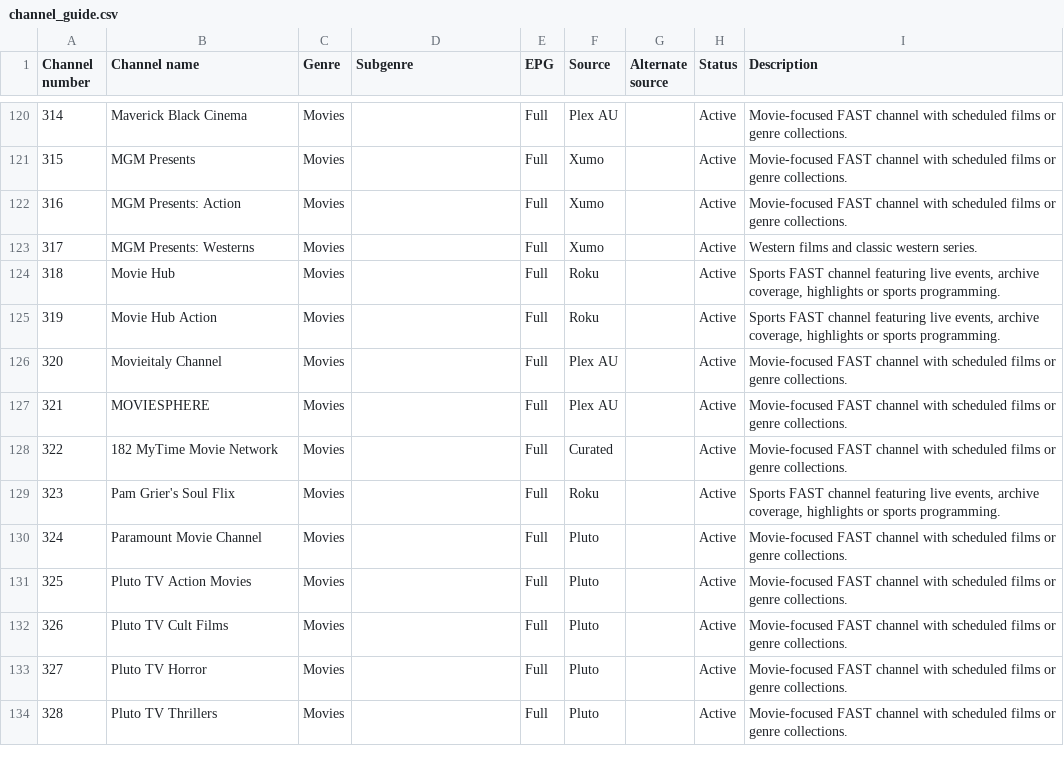
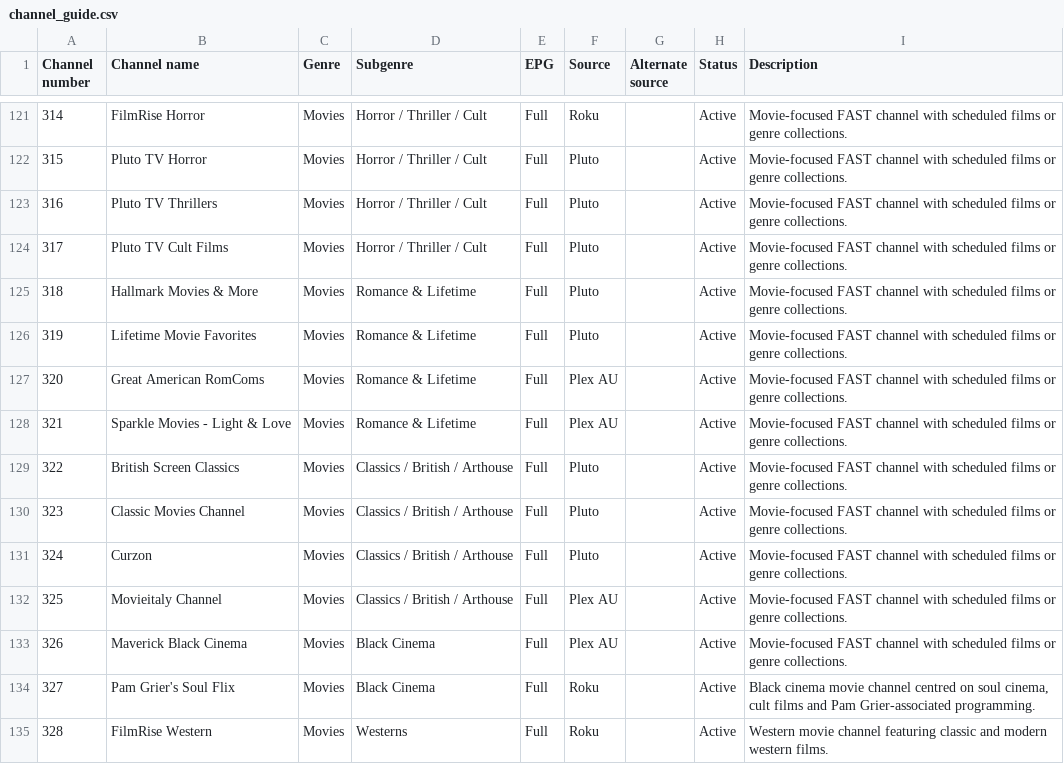
Before and after one commit to safetyblade/autv, a CSV file: channel_guide.csv, drawn as a sheet; only a part is shown, gaps mark what is left out; the diff covers the shown part only.

Commit message:
data: order Movies and clean movie metadata

```diff
--- a/channel_guide.csv
+++ b/channel_guide.csv
@@ -120,15 +121,15 @@ Channel number,Channel name,Genre,Subgenre,EPG,Source,Alternate source,Status,De
-314,Maverick Black Cinema,Movies,,Full,Plex AU,,Active,Movie-focused FAST channel with scheduled films or genre collections.
-315,MGM Presents,Movies,,Full,Xumo,,Active,Movie-focused FAST channel with scheduled films or genre collections.
-316,MGM Presents: Action,Movies,,Full,Xumo,,Active,Movie-focused FAST channel with scheduled films or genre collections.
-317,MGM Presents: Westerns,Movies,,Full,Xumo,,Active,Western films and classic western series.
-318,Movie Hub,Movies,,Full,Roku,,Active,"Sports FAST channel featuring live events, archive coverage, highlights or sports programming."
-319,Movie Hub Action,Movies,,Full,Roku,,Active,"Sports FAST channel featuring live events, archive coverage, highlights or sports programming."
-320,Movieitaly Channel,Movies,,Full,Plex AU,,Active,Movie-focused FAST channel with scheduled films or genre collections.
-321,MOVIESPHERE,Movies,,Full,Plex AU,,Active,Movie-focused FAST channel with scheduled films or genre collections.
-322,182 MyTime Movie Network,Movies,,Full,Curated,,Active,Movie-focused FAST channel with scheduled films or genre collections.
-323,Pam Grier's Soul Flix,Movies,,Full,Roku,,Active,"Sports FAST channel featuring live events, archive coverage, highlights or sports programming."
-324,Paramount Movie Channel,Movies,,Full,Pluto,,Active,Movie-focused FAST channel with scheduled films or genre collections.
-325,Pluto TV Action Movies,Movies,,Full,Pluto,,Active,Movie-focused FAST channel with scheduled films or genre collections.
-326,Pluto TV Cult Films,Movies,,Full,Pluto,,Active,Movie-focused FAST channel with scheduled films or genre collections.
-327,Pluto TV Horror,Movies,,Full,Pluto,,Active,Movie-focused FAST channel with scheduled films or genre collections.
-328,Pluto TV Thrillers,Movies,,Full,Pluto,,Active,Movie-focused FAST channel with scheduled films or genre collections.
+314,FilmRise Horror,Movies,Horror / Thriller / Cult,Full,Roku,,Active,Movie-focused FAST channel with scheduled films or genre collections.
+315,Pluto TV Horror,Movies,Horror / Thriller / Cult,Full,Pluto,,Active,Movie-focused FAST channel with scheduled films or genre collections.
+316,Pluto TV Thrillers,Movies,Horror / Thriller / Cult,Full,Pluto,,Active,Movie-focused FAST channel with scheduled films or genre collections.
+317,Pluto TV Cult Films,Movies,Horror / Thriller / Cult,Full,Pluto,,Active,Movie-focused FAST channel with scheduled films or genre collections.
+318,Hallmark Movies & More,Movies,Romance & Lifetime,Full,Pluto,,Active,Movie-focused FAST channel with scheduled films or genre collections.
+319,Lifetime Movie Favorites,Movies,Romance & Lifetime,Full,Pluto,,Active,Movie-focused FAST channel with scheduled films or genre collections.
+320,Great American RomComs,Movies,Romance & Lifetime,Full,Plex AU,,Active,Movie-focused FAST channel with scheduled films or genre collections.
+321,Sparkle Movies - Light & Love,Movies,Romance & Lifetime,Full,Plex AU,,Active,Movie-focused FAST channel with scheduled films or genre collections.
+322,British Screen Classics,Movies,Classics / British / Arthouse,Full,Pluto,,Active,Movie-focused FAST channel with scheduled films or genre collections.
+323,Classic Movies Channel,Movies,Classics / British / Arthouse,Full,Pluto,,Active,Movie-focused FAST channel with scheduled films or genre collections.
+324,Curzon,Movies,Classics / British / Arthouse,Full,Pluto,,Active,Movie-focused FAST channel with scheduled films or genre collections.
+325,Movieitaly Channel,Movies,Classics / British / Arthouse,Full,Plex AU,,Active,Movie-focused FAST channel with scheduled films or genre collections.
+326,Maverick Black Cinema,Movies,Black Cinema,Full,Plex AU,,Active,Movie-focused FAST channel with scheduled films or genre collections.
+327,Pam Grier's Soul Flix,Movies,Black Cinema,Full,Roku,,Active,"Black cinema movie channel centred on soul cinema, cult films and Pam Grier-associated programming."
+328,FilmRise Western,Movies,Westerns,Full,Roku,,Active,Western movie channel featuring classic and modern western films.
```
Also changed, not shown: 1 added row, 1 removed row and 61 edited cells elsewhere in this file.
